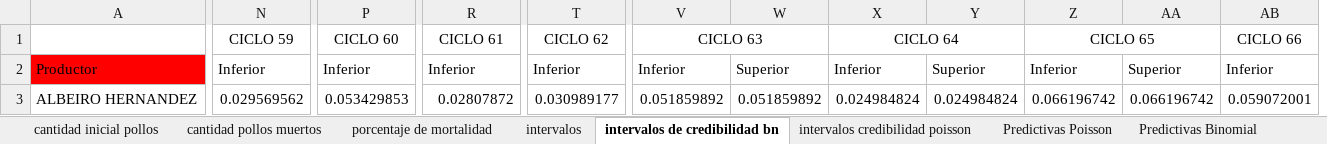
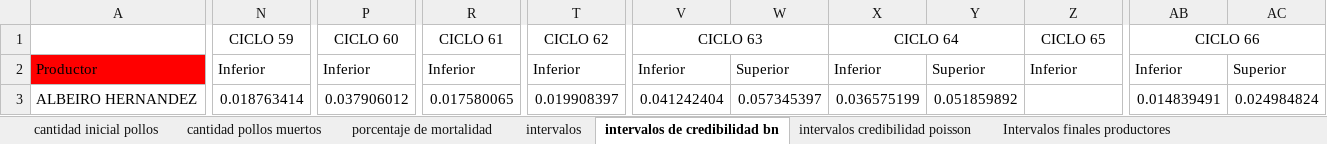
Before and after one commit to KevinChica1128/Consultoria, an Excel workbook: PROPUESTA FUNDEMERCA (2.5).xlsx, sheet intervalos de credibilidad bn, drawn as a sheet; only a part is shown, gaps mark what is left out; values as stored, in another font and other column widths than the file's, no borders; removed rows and columns are numbered as before the commit, all else as after; the diff covers the shown part only; the diff names each change by its address in the sheet, - before the commit and + after, or states it on an @@ line.

```diff
--- a/PROPUESTA FUNDEMERCA (2.5).xlsx (sheet intervalos de credibilidad bn)
+++ b/PROPUESTA FUNDEMERCA (2.5).xlsx (sheet intervalos de credibilidad bn)
+sheet tab: Intervalos finales productores
-column Z, rows 1-3: CICLO 65 | Inferior | 0.066196742
-column AA, rows 2-3: Superior | 0.066196742
+column AB, rows 1-3: CICLO 66 | Inferior | 0.014839491
+column AC, rows 2-3: Superior | 0.024984824
-Z1: CICLO 66
+Z1: CICLO 65
-N3: 0.029569562
+N3: 0.018763414
-P3: 0.053429853
+P3: 0.037906012
-R3: 0.02807872
+R3: 0.017580065
-T3: 0.030989177
+T3: 0.019908397
-V3: 0.051859892
+V3: 0.041242404
-W3: 0.051859892
+W3: 0.057345397
-X3: 0.024984824
+X3: 0.036575199
-Y3: 0.024984824
+Y3: 0.051859892
-Z3: 0.059072001
+Z3: (empty)
```
Also changed, not shown: 1 added row, 1 removed row and 1182 edited cells elsewhere in this sheet, sheet intervalos credibilidad poisson, sheet cantidad pollos muertos, sheet cantidad inicial pollos, sheet porcentaje de mortalidad, formulas that keep their value, charts or pictures, propuesta fundamerca.xlsx, 3 other files.
